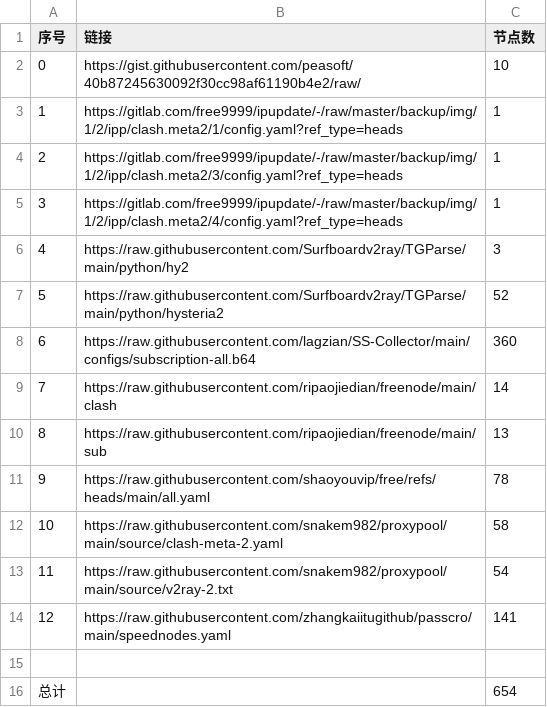
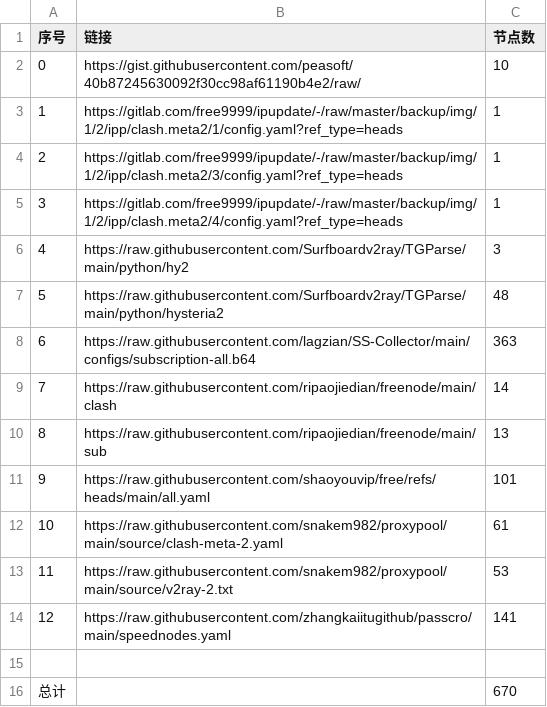
Before and after one commit to csnr5588/AutoMergePublicNodes, a CSV file: list_result.csv, drawn as a sheet.

```diff
--- a/list_result.csv
+++ b/list_result.csv
@@ -6,11 +6,11 @@
 4,https://raw.githubusercontent.com/Surfboardv2ray/TGParse/main/python/hy2,3
-5,https://raw.githubusercontent.com/Surfboardv2ray/TGParse/main/python/hysteria2,52
-6,https://raw.githubusercontent.com/lagzian/SS-Collector/main/configs/subscription-all.b64,360
+5,https://raw.githubusercontent.com/Surfboardv2ray/TGParse/main/python/hysteria2,48
+6,https://raw.githubusercontent.com/lagzian/SS-Collector/main/configs/subscription-all.b64,363
 7,https://raw.githubusercontent.com/ripaojiedian/freenode/main/clash,14
 8,https://raw.githubusercontent.com/ripaojiedian/freenode/main/sub,13
-9,https://raw.githubusercontent.com/shaoyouvip/free/refs/heads/main/all.yaml,78
-10,https://raw.githubusercontent.com/snakem982/proxypool/main/source/clash-meta-2.yaml,58
-11,https://raw.githubusercontent.com/snakem982/proxypool/main/source/v2ray-2.txt,54
+9,https://raw.githubusercontent.com/shaoyouvip/free/refs/heads/main/all.yaml,101
+10,https://raw.githubusercontent.com/snakem982/proxypool/main/source/clash-meta-2.yaml,61
+11,https://raw.githubusercontent.com/snakem982/proxypool/main/source/v2ray-2.txt,53
 12,https://raw.githubusercontent.com/zhangkaiitugithub/passcro/main/speednodes.yaml,141
 
-总计,,654
+总计,,670
```
Also changed, not shown: 31 other files.
